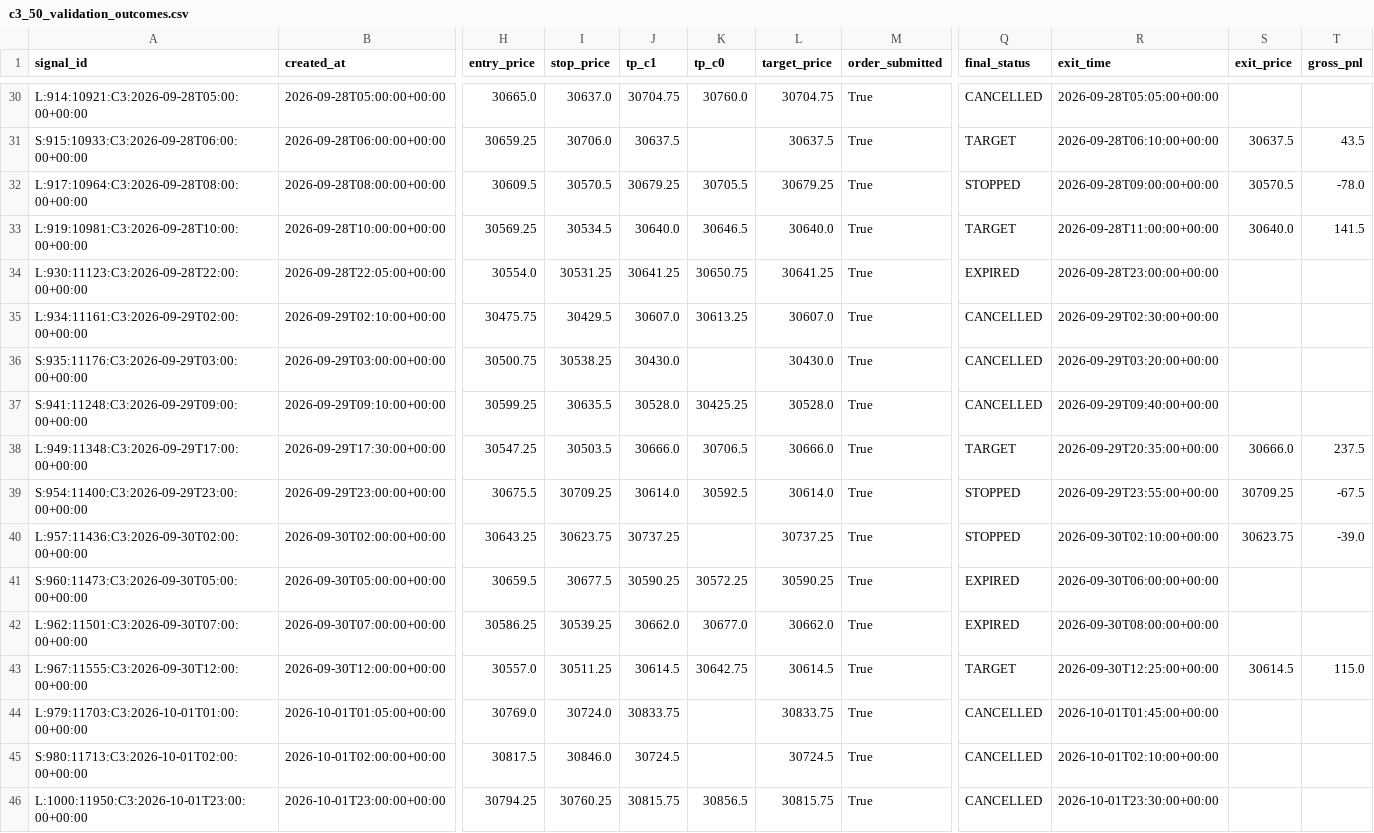
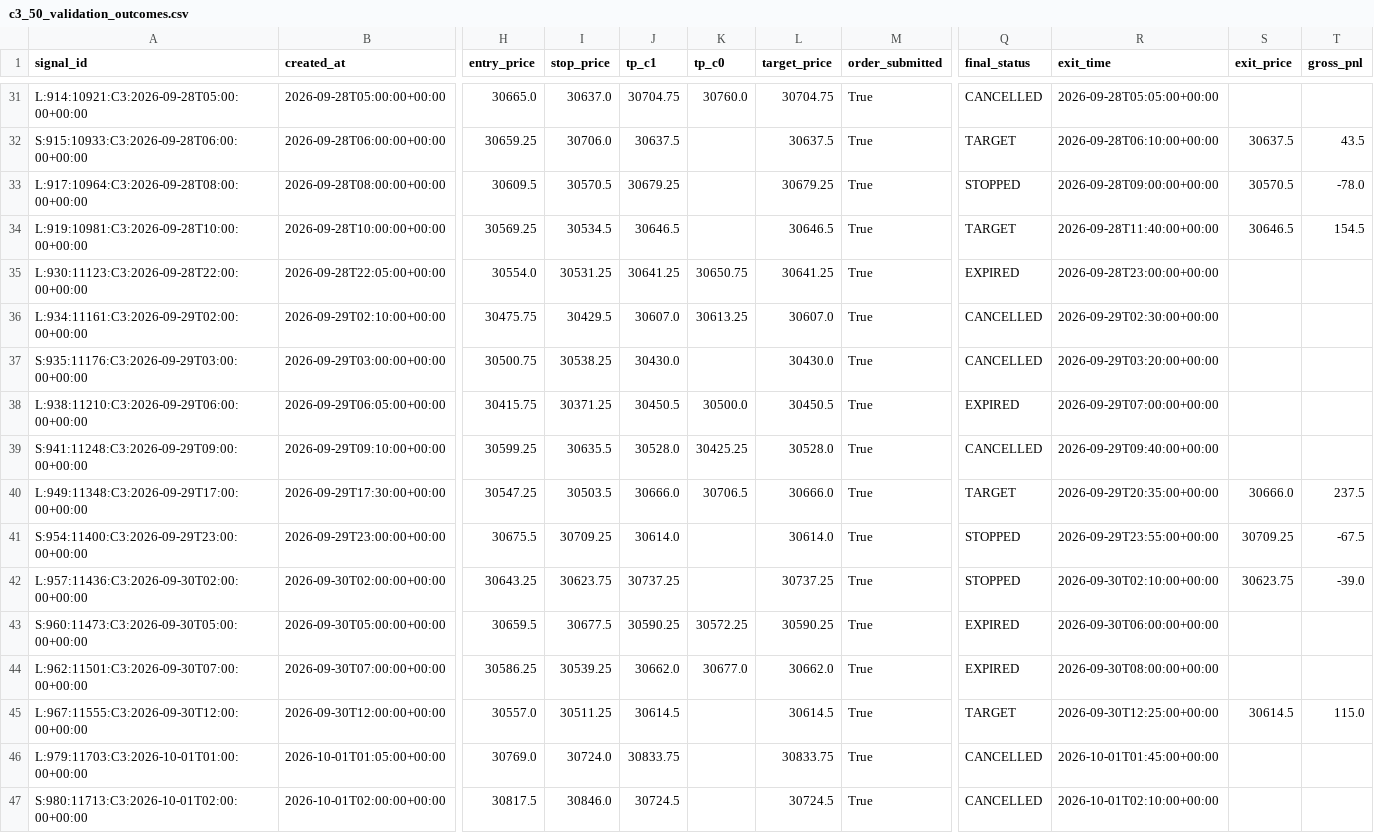
Before and after one commit to amroy08/mnq-fractal-bot, a CSV file: data/c3_50_validation_outcomes.csv, drawn as a sheet; only a part is shown, gaps mark what is left out; the shorter side is filled out with more unchanged rows; addresses are those after the commit; rows hold the shown columns only; the diff covers the shown part only; the diff names each change by its address in the sheet, - before the commit and + after, or states it on an @@ line.

Commit message:
feat(parity): implement post-C2 cascade, C3 lock, developing HTF extreme, and equal-extreme target parity

```diff
--- a/data/c3_50_validation_outcomes.csv
+++ b/data/c3_50_validation_outcomes.csv
-K33 (tp_c0): 30705.5
+K33 (tp_c0): (empty)
-J34 (tp_c1): 30640.0
+J34 (tp_c1): 30646.5
-K34 (tp_c0): 30646.5
+K34 (tp_c0): (empty)
-L34 (target_price): 30640.0
+L34 (target_price): 30646.5
-R34 (exit_time): 2026-09-28T11:00:00+00:00
+R34 (exit_time): 2026-09-28T11:40:00+00:00
-S34 (exit_price): 30640.0
+S34 (exit_price): 30646.5
-T34 (gross_pnl): 141.5
+T34 (gross_pnl): 154.5
+row 38: L:938:11210:C3:2026-09-29T06:00:00+00:00 | 2026-09-29T06:05:00+00:00 | 30415.75 | 30371.25 | 30450.5 | 30500.0 | 30450.5 | True | EXPIRED | 2026-09-29T07:00:00+00:00
-K41 (tp_c0): 30592.5
+K41 (tp_c0): (empty)
-K45 (tp_c0): 30642.75
+K45 (tp_c0): (empty)
```
Also changed, not shown: 5 added rows, 1 removed row and 11 edited cells elsewhere in this file, data/c3_50_validation_audit.csv, 22 other files.
